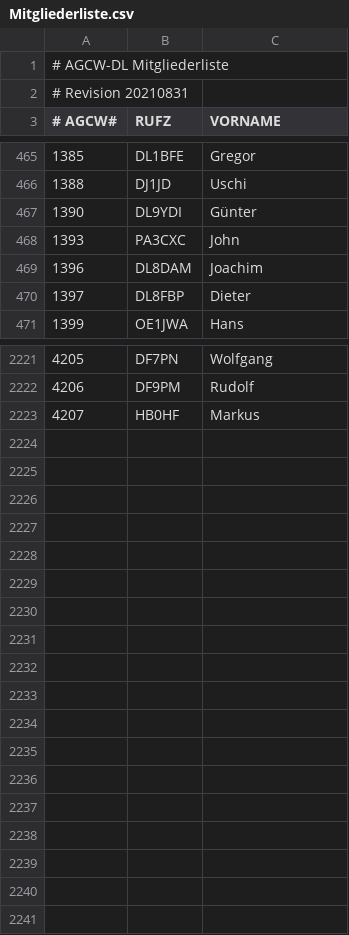
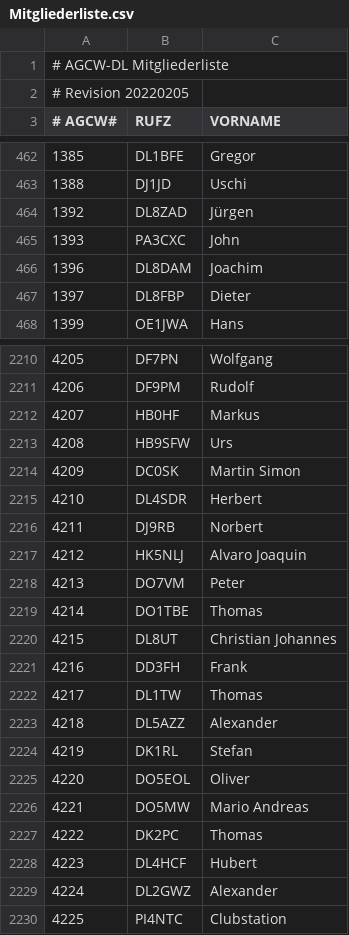
Before and after one commit to bjornekelund/dxlog, a CSV file: agcw/Mitgliederliste.csv, drawn as a sheet; only a part is shown, gaps mark what is left out; removed rows and columns are numbered as before the commit, all else as after; the diff covers the shown part only; the diff names each change by its address in the sheet, - before the commit and + after, or states it on an @@ line.

```diff
--- a/agcw/Mitgliederliste.csv
+++ b/agcw/Mitgliederliste.csv
-A2 (# AGCW#): # Revision 20210831
+A2 (# AGCW#): # Revision 20220205
-row 467: 1390 | DL9YDI | Günter
+row 464: 1392 | DL8ZAD | Jürgen
+row 2213: 4208 | HB9SFW | Urs
+row 2214: 4209 | DC0SK | Martin Simon
+row 2215: 4210 | DL4SDR | Herbert
+row 2216: 4211 | DJ9RB | Norbert
+row 2217: 4212 | HK5NLJ | Alvaro Joaquin
+row 2218: 4213 | DO7VM | Peter
+row 2219: 4214 | DO1TBE | Thomas
+row 2220: 4215 | DL8UT | Christian Johannes
+row 2221: 4216 | DD3FH | Frank
+row 2222: 4217 | DL1TW | Thomas
+row 2223: 4218 | DL5AZZ | Alexander
+row 2224: 4219 | DK1RL | Stefan
+row 2225: 4220 | DO5EOL | Oliver
+row 2226: 4221 | DO5MW | Mario Andreas
+row 2227: 4222 | DK2PC | Thomas
+row 2228: 4223 | DL4HCF | Hubert
+row 2229: 4224 | DL2GWZ | Alexander
+row 2230: 4225 | PI4NTC | Clubstation
```
Also changed, not shown: 8 added rows, 19 removed rows and 14 edited cells elsewhere in this file, 43 other files.
